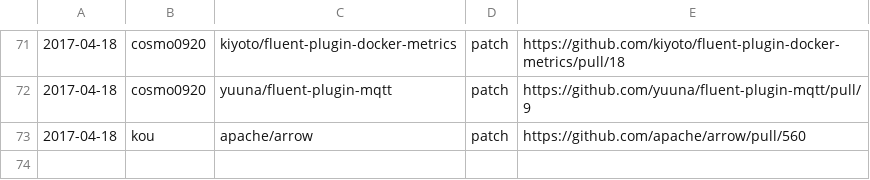
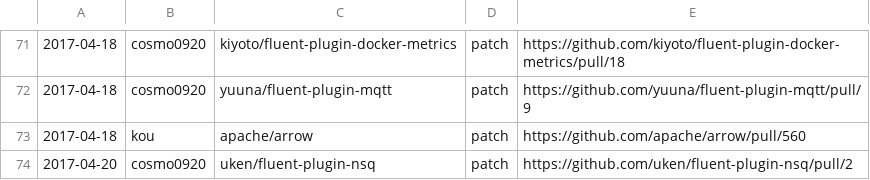
Before and after one commit to clear-code/statistics, a CSV file: upstream-feedback/2017-04.csv, drawn as a sheet; only a part is shown, gaps mark what is left out.

Commit message:
Add contribution!!

```diff
--- a/upstream-feedback/2017-04.csv
+++ b/upstream-feedback/2017-04.csv
@@ -73 +73,2 @@
 2017-04-18,kou,apache/arrow,patch,https://github.com/apache/arrow/pull/560
+2017-04-20,cosmo0920,uken/fluent-plugin-nsq,patch,https://github.com/uken/fluent-plugin-nsq/pull/2
```
